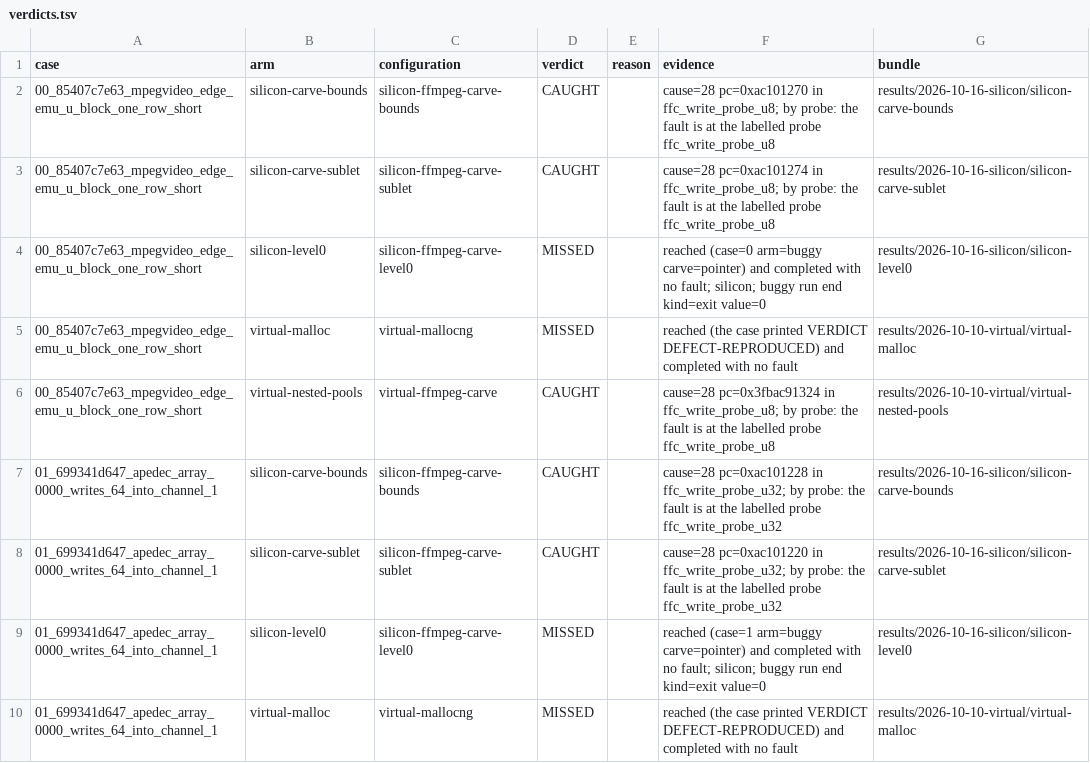
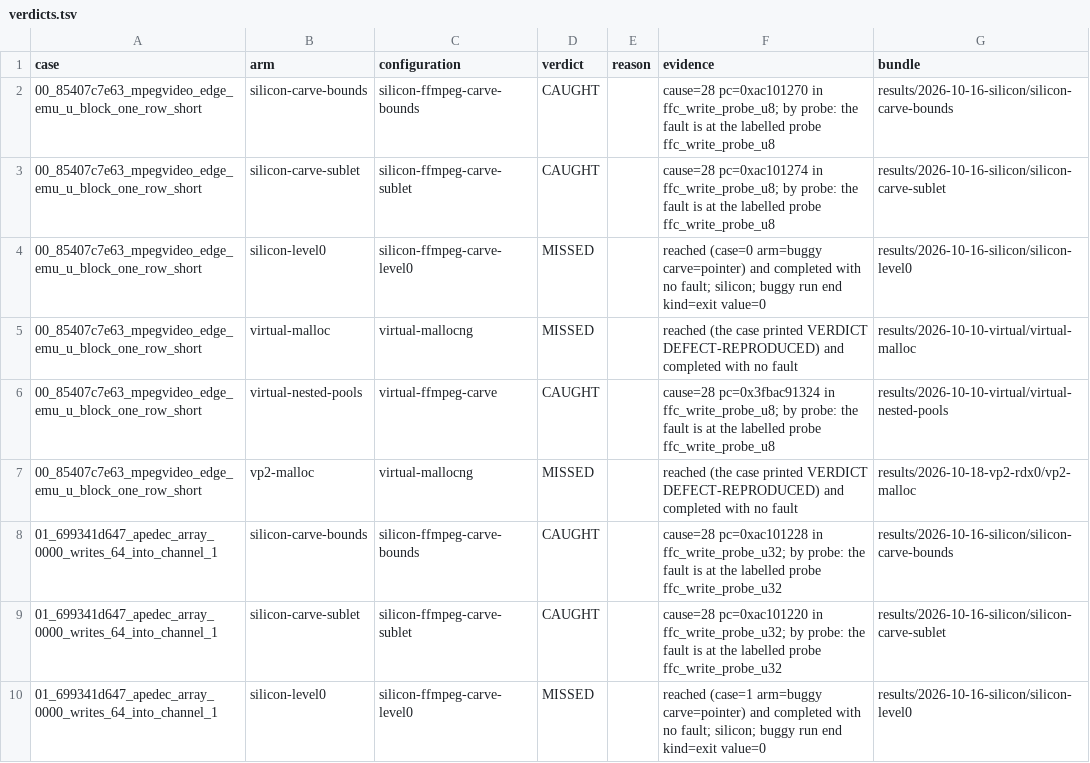
Before and after one commit to project-starch/llvm-capstone, a TSV file: capstone/bug-corpora/ffmpeg/carved-repros/results/verdicts.tsv, drawn as a sheet; only a part is shown; the shorter side is filled out with more unchanged rows; the diff covers the shown part only.

Commit message:
Five corpora gain their vp2-malloc arm on silicon (the virtual profile, module d71f207a3af5546b), each N of N equal to its QEMU record: memcached/plain-temporal CAUGHT 3, ffmpeg/pool MISSED 4, memcached/plain-heap CAUGHT 9, ffmpeg/plain-temporal CAUGHT 13, ffmpeg/carved MISSED 13; oracles shared with each corpus's virtual arm of the same configuration; check-corpus CLEAN over all 28 corpora, derive-verdicts --check current, index rebuilt; the plan's Tier 3 row now counts ten folded arms and 155 cells, and records the shared-image incident as closed

```diff
--- a/capstone/bug-corpora/ffmpeg/carved-repros/results/verdicts.tsv
+++ b/capstone/bug-corpora/ffmpeg/carved-repros/results/verdicts.tsv
@@ -6,2 +6,3 @@ case	arm	configuration	verdict	reason	evidence	bundle
 00_85407c7e63_mpegvideo_edge_emu_u_block_one_row_short	virtual-nested-pools	virtual-ffmpeg-carve	CAUGHT		cause=28 pc=0x3fbac91324 in ffc_write_probe_u8; by probe: the fault is at the labelled probe ffc_write_probe_u8	results/2026-10-10-virtual/virtual-nested-pools
+00_85407c7e63_mpegvideo_edge_emu_u_block_one_row_short	vp2-malloc	virtual-mallocng	MISSED		reached (the case printed VERDICT DEFECT-REPRODUCED) and completed with no fault	results/2026-10-18-vp2-rdx0/vp2-malloc
 01_699341d647_apedec_array_0000_writes_64_into_channel_1	silicon-carve-bounds	silicon-ffmpeg-carve-bounds	CAUGHT		cause=28 pc=0xac101228 in ffc_write_probe_u32; by probe: the fault is at the labelled probe ffc_write_probe_u32	results/2026-10-16-silicon/silicon-carve-bounds
```
Also changed, not shown: 12 added rows elsewhere in this file, capstone/bug-corpora/ffmpeg/plain-temporal-repros/results/verdicts.tsv, capstone/bug-corpora/ffmpeg/pool-repros/results/verdicts.tsv, 52 other files.
